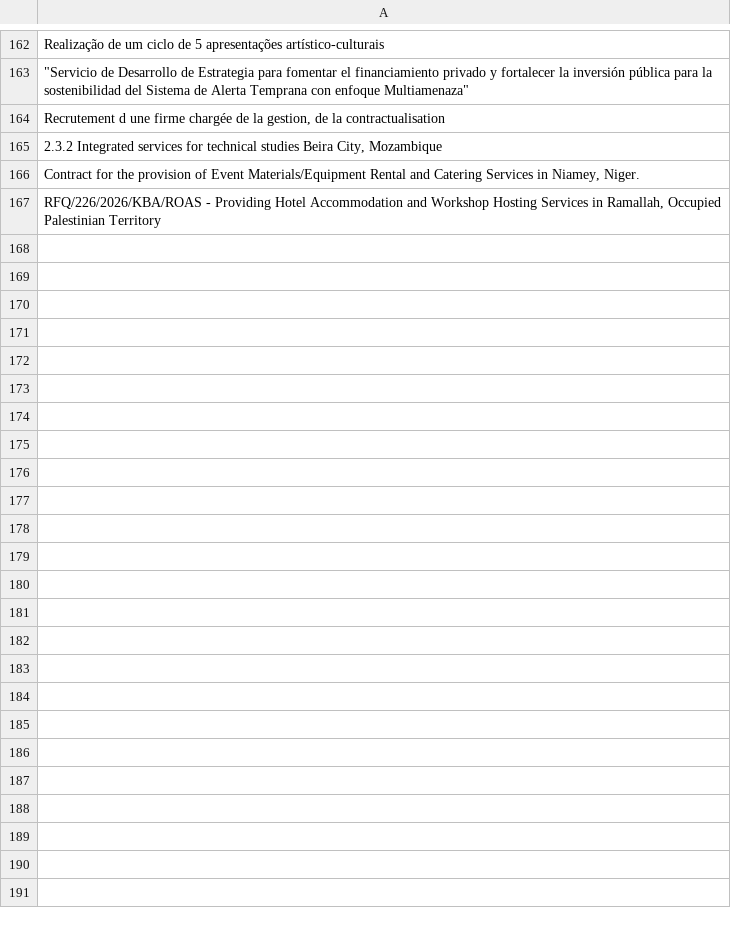
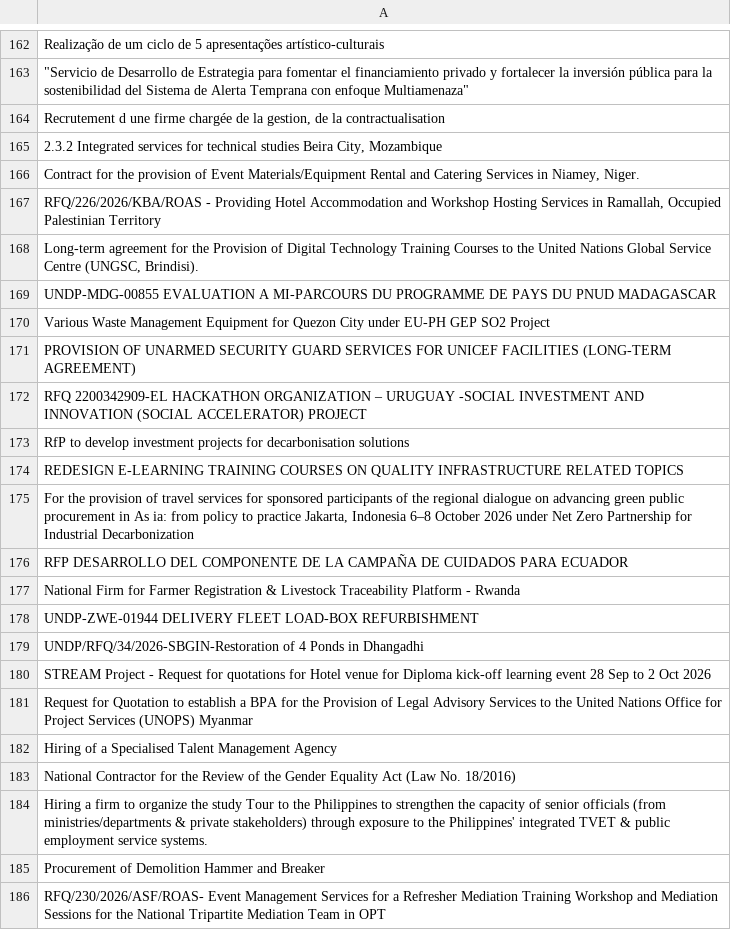
Before and after one commit to LSE-consulting/Notion, a CSV file: Sources/UNGM/ungm_contract_titles.csv, drawn as a sheet; only a part is shown, gaps mark what is left out.

```diff
--- a/Sources/UNGM/ungm_contract_titles.csv
+++ b/Sources/UNGM/ungm_contract_titles.csv
@@ -167 +167,20 @@ Realização de um ciclo de 5 apresentações artístico-culturais
 "RFQ/226/2026/KBA/ROAS - Providing Hotel Accommodation and Workshop Hosting Services in Ramallah, Occupied Palestinian Territory"
+"Long-term agreement for the Provision of Digital Technology Training Courses to the United Nations Global Service Centre (UNGSC, Brindisi)."
+UNDP-MDG-00855 EVALUATION A MI-PARCOURS DU PROGRAMME DE PAYS DU PNUD MADAGASCAR
+Various Waste Management Equipment for Quezon City under EU-PH GEP SO2 Project
+PROVISION OF UNARMED SECURITY GUARD SERVICES FOR UNICEF FACILITIES (LONG-TERM AGREEMENT)
+RFQ 2200342909-EL HACKATHON ORGANIZATION – URUGUAY -SOCIAL INVESTMENT AND INNOVATION (SOCIAL ACCELERATOR) PROJECT
+RfP to develop investment projects for decarbonisation solutions
+REDESIGN E-LEARNING TRAINING COURSES ON QUALITY INFRASTRUCTURE RELATED TOPICS
+"For the provision of travel services for sponsored participants of the regional dialogue on advancing green public procurement in As ia: from policy to practice Jakarta, Indonesia 6–8 October 2026 under Net Zero Partnership for Industrial Decarbonization"
+RFP DESARROLLO DEL COMPONENTE DE LA CAMPAÑA DE CUIDADOS PARA ECUADOR
+National Firm for Farmer Registration & Livestock Traceability Platform - Rwanda
+UNDP-ZWE-01944 DELIVERY FLEET LOAD-BOX REFURBISHMENT
+UNDP/RFQ/34/2026-SBGIN-Restoration of 4 Ponds in Dhangadhi
+STREAM Project - Request for quotations for Hotel venue  for Diploma kick-off learning event 28 Sep to 2 Oct 2026
+Request for Quotation to establish a BPA for the Provision of Legal Advisory Services to the United Nations Office for Project Services (UNOPS) Myanmar
+Hiring of a Specialised Talent Management Agency
+National Contractor for the Review of the Gender Equality Act (Law No. 18/2016)
+Hiring a firm to organize the study Tour to the Philippines to strengthen the capacity of senior officials (from ministries/departments & private stakeholders) through exposure to the Philippines' integrated TVET & public employment service systems.
+Procurement of Demolition Hammer and Breaker
+RFQ/230/2026/ASF/ROAS- Event Management Services for a Refresher Mediation Training Workshop and Mediation Sessions for the National Tripartite Mediation Team in OPT
```
Also changed, not shown: Sources/EU Commission/eu_commission_contract_titles.csv, Sources/EU Contracts/EU_contract_titles.csv, 14 other files.
